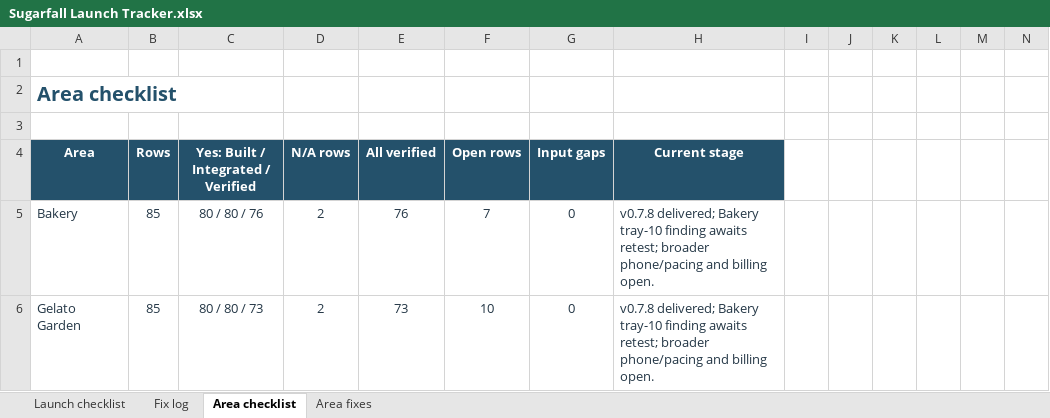
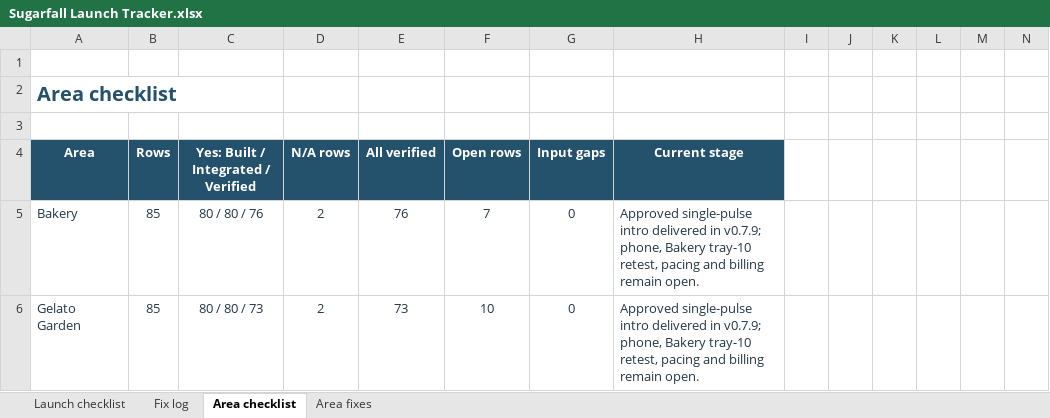
Before and after one commit to Qriscuit/SugarFall, an Excel workbook: outputs/launch-tracker-01a18eec/Sugarfall Launch Tracker.xlsx, sheet Area checklist, drawn as a sheet; only a part is shown; values as stored, in another font and other column widths than the file's, no borders; conditional formats and table styles not drawn; the diff covers the shown part only; the diff names each change by its address in the sheet, - before the commit and + after, or states it on an @@ line.

Commit message:
Deliver v0.7.9 single-pulse intro preview
Record the approved startup animation in the verified Android preview, replace the existing Drive APK, and update the launch tracker while keeping phone acceptance open.

```diff
--- a/outputs/launch-tracker-01a18eec/Sugarfall Launch Tracker.xlsx (sheet Area checklist)
+++ b/outputs/launch-tracker-01a18eec/Sugarfall Launch Tracker.xlsx (sheet Area checklist)
-H5:H6 (Current stage): v0.7.8 delivered; Bakery tray-10 finding awaits retest; broader phone/pacing and billing open.
+H5:H6 (Current stage): Approved single-pulse intro delivered in v0.7.9; phone, Bakery tray-10 retest, pacing and billing remain open.
```
Also changed, not shown: 37 edited cells elsewhere in this sheet, sheet Fix log, sheet Area fixes, 15 other files.
